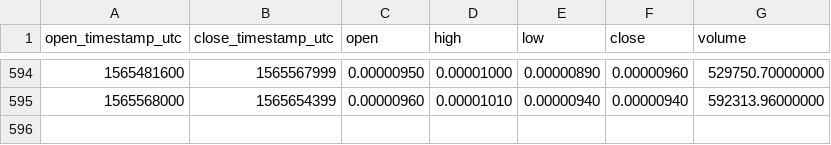
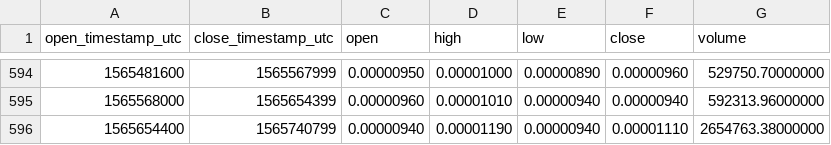
Before and after one commit to cryptobigbro/binance-NAVBTC, a CSV file: binance-NAVBTC-1d.csv, drawn as a sheet; only a part is shown, gaps mark what is left out; the diff names each change by its address in the sheet, - before the commit and + after, or states it on an @@ line.

Commit message:
Update OHLCV data.

```diff
--- a/binance-NAVBTC-1d.csv
+++ b/binance-NAVBTC-1d.csv
+row 596: 1565654400 | 1565740799 | 0.00000940 | 0.00001190 | 0.00000940 | 0.00001110 | 2654763.38000000
```
Also changed, not shown: 1 other file.
